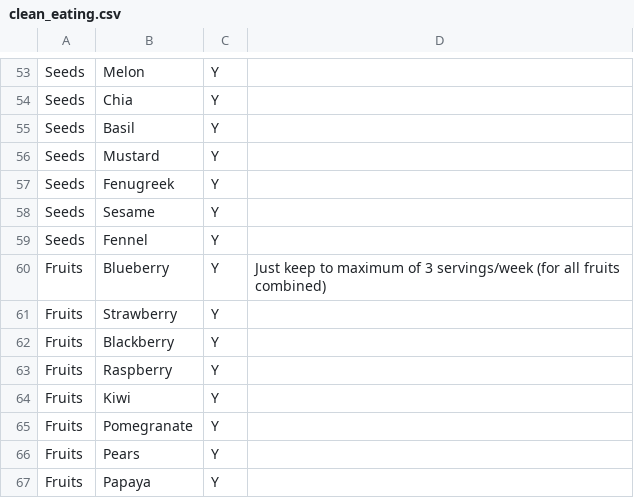
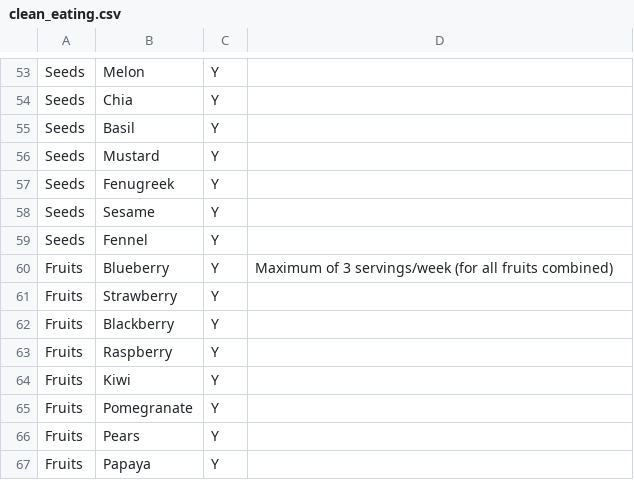
Before and after one commit to aarora79/biomettracker, a CSV file: raw_data/clean_eating.csv, drawn as a sheet; only a part is shown, gaps mark what is left out.

Commit message:
fix description of clean eating

```diff
--- a/raw_data/clean_eating.csv
+++ b/raw_data/clean_eating.csv
@@ -59,3 +59,3 @@ Seeds,Sesame,Y,
 Seeds,Fennel,Y,
-Fruits,Blueberry,Y,Just keep to maximum of 3 servings/week (for all fruits combined)
+Fruits,Blueberry,Y,Maximum of 3 servings/week (for all fruits combined)
 Fruits,Strawberry,Y,
```
